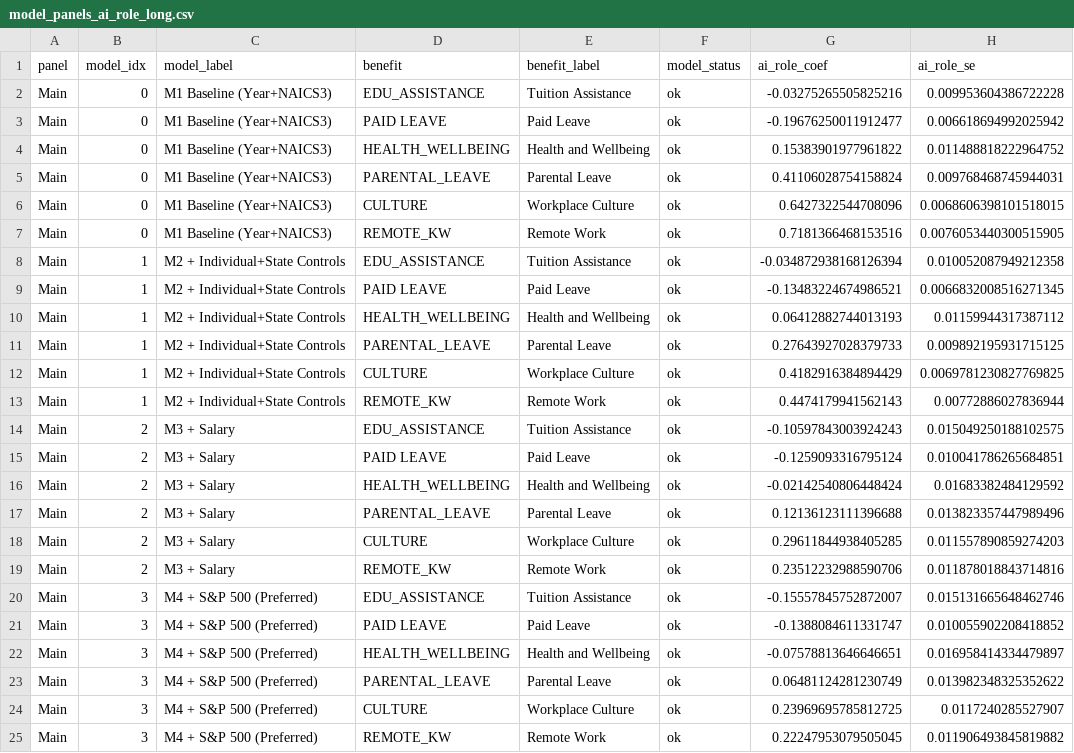
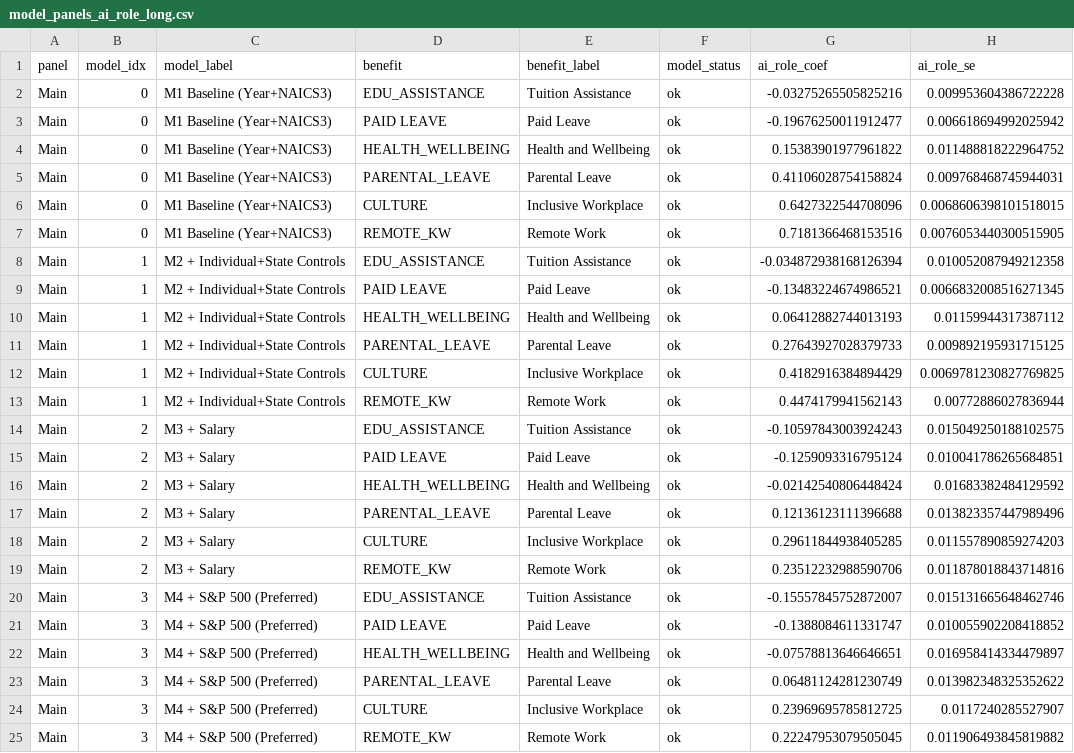
Before and after one commit to alejandra-cas/beyond-salary, a CSV file: results/tables_2026/model_panels_ai_role_long.csv, drawn as a sheet; only a part is shown; the diff names each change by its address in the sheet, - before the commit and + after, or states it on an @@ line.

```diff
--- a/results/tables_2026/model_panels_ai_role_long.csv
+++ b/results/tables_2026/model_panels_ai_role_long.csv
-E6 (benefit_label): Workplace Culture
+E6 (benefit_label): Inclusive Workplace
-E12 (benefit_label): Workplace Culture
+E12 (benefit_label): Inclusive Workplace
-E18 (benefit_label): Workplace Culture
+E18 (benefit_label): Inclusive Workplace
-E24 (benefit_label): Workplace Culture
+E24 (benefit_label): Inclusive Workplace
```
Also changed, not shown: results/tables_2026/firm_category_logit/firm_category_period_ai_role_logit_results.csv, results/tables_2026/firm_category_logit/firm_category_yearly_ai_role_logit_results.csv, 30 other files.
